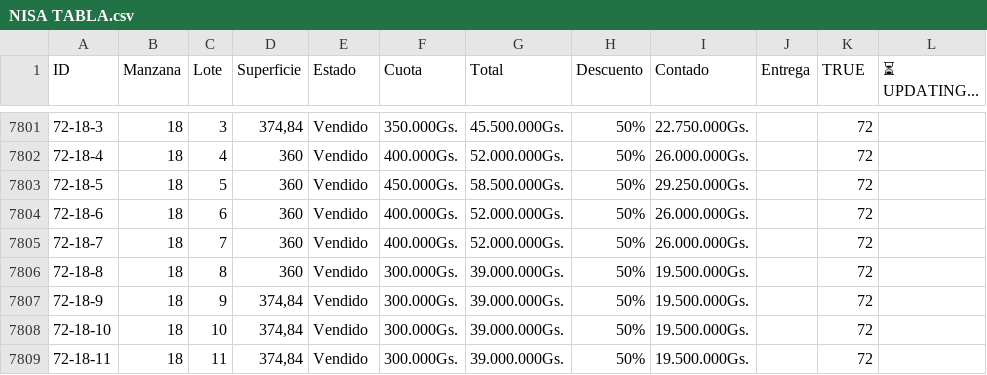
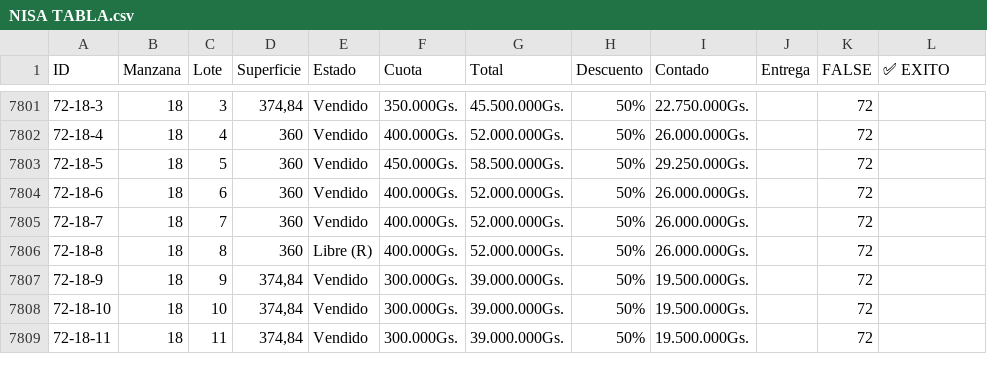
Before and after one commit to NISAWEBAPP/WEB-APP, a CSV file: NISA TABLA.csv, drawn as a sheet; only a part is shown, gaps mark what is left out; the diff names each change by its address in the sheet, - before the commit and + after, or states it on an @@ line.

Commit message:
Actualización desde Móvil/Sheets (12/30/2025, 5:09:34 PM)

```diff
--- a/NISA TABLA.csv
+++ b/NISA TABLA.csv
-K1: TRUE
+K1: FALSE
-L1: ⏳ UPDATING...
+L1: ✅ EXITO
-E7806 (Estado): Vendido
+E7806 (Estado): Libre (R)
-F7806 (Cuota): 300.000Gs.
+F7806 (Cuota): 400.000Gs.
-G7806 (Total): 39.000.000Gs.
+G7806 (Total): 52.000.000Gs.
-I7806 (Contado): 19.500.000Gs.
+I7806 (Contado): 26.000.000Gs.
```
